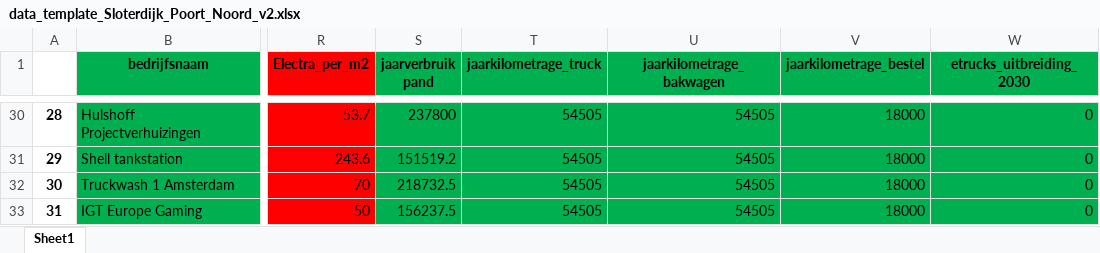
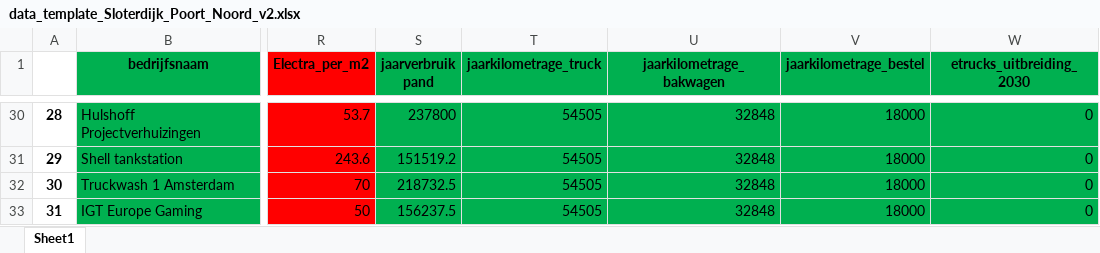
Before and after one commit to DatalabHvA/Bedrijven_dashboard_RWS, an Excel workbook: data_template_Sloterdijk_Poort_Noord_v2.xlsx, sheet Sheet1, drawn as a sheet; only a part is shown, gaps mark what is left out; values as stored, in another font and other column widths than the file's, no borders; the diff covers the shown part only; the diff names each change by its address in the sheet, - before the commit and + after, or states it on an @@ line.

Commit message:
verander fallback kilometrage bakwagens naar 32848

```diff
--- a/data_template_Sloterdijk_Poort_Noord_v2.xlsx (sheet Sheet1)
+++ b/data_template_Sloterdijk_Poort_Noord_v2.xlsx (sheet Sheet1)
-U30:U33 (jaarkilometrage_bakwagen): 54505
+U30:U33 (jaarkilometrage_bakwagen): 32848
```
Also changed, not shown: 24 edited cells elsewhere in this sheet.
